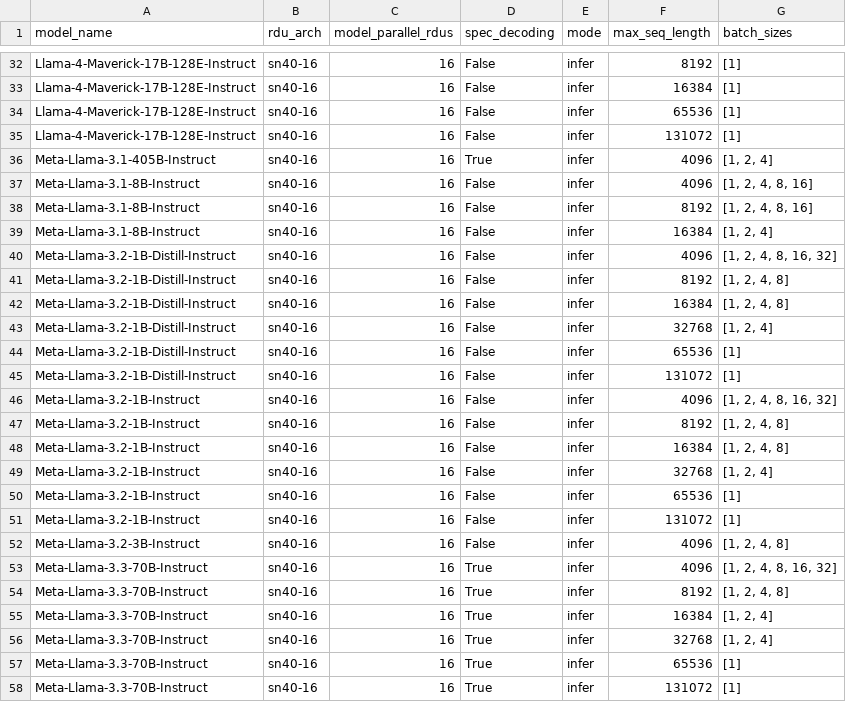
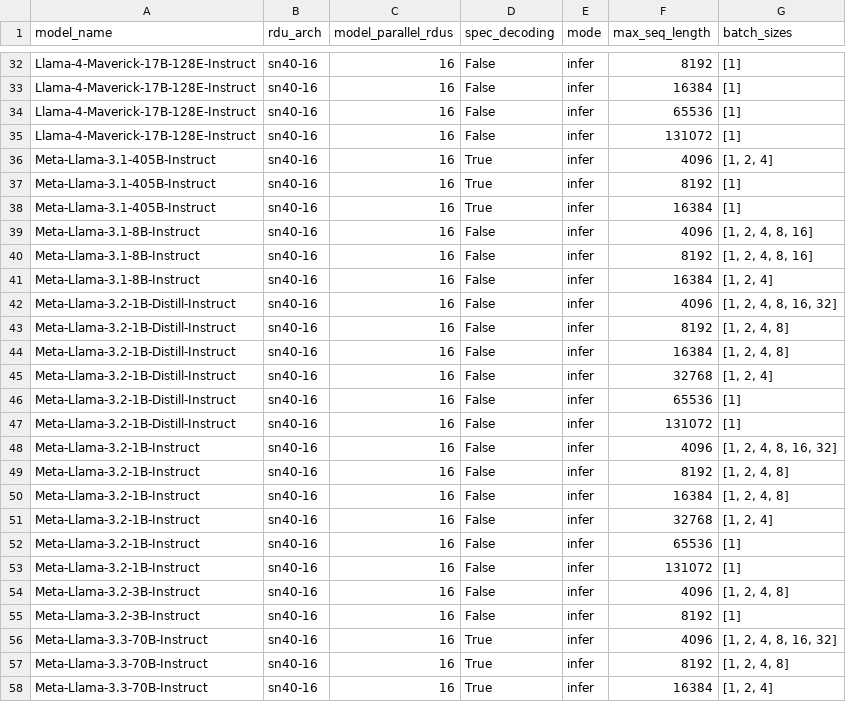
Before and after one commit to sharadv-sambanova/studio-model-deployment-automation, a CSV file: inventory/output/cloud_inventory_gtm.csv, drawn as a sheet; only a part is shown, gaps mark what is left out; the shorter side is filled out with more unchanged rows.

```diff
--- a/inventory/output/cloud_inventory_gtm.csv
+++ b/inventory/output/cloud_inventory_gtm.csv
@@ -36,2 +36,4 @@ Llama-4-Maverick-17B-128E-Instruct,sn40-16,16,False,infer,131072,[1]
 Meta-Llama-3.1-405B-Instruct,sn40-16,16,True,infer,4096,"[1, 2, 4]"
+Meta-Llama-3.1-405B-Instruct,sn40-16,16,True,infer,8192,[1]
+Meta-Llama-3.1-405B-Instruct,sn40-16,16,True,infer,16384,[1]
 Meta-Llama-3.1-8B-Instruct,sn40-16,16,False,infer,4096,"[1, 2, 4, 8, 16]"
@@ -52,2 +54,3 @@ Meta-Llama-3.2-1B-Instruct,sn40-16,16,False,infer,131072,[1]
 Meta-Llama-3.2-3B-Instruct,sn40-16,16,False,infer,4096,"[1, 2, 4, 8]"
+Meta-Llama-3.2-3B-Instruct,sn40-16,16,False,infer,8192,[1]
 Meta-Llama-3.3-70B-Instruct,sn40-16,16,True,infer,4096,"[1, 2, 4, 8, 16, 32]"
```
Also changed, not shown: inventory/output/cloud_inventory.csv.
